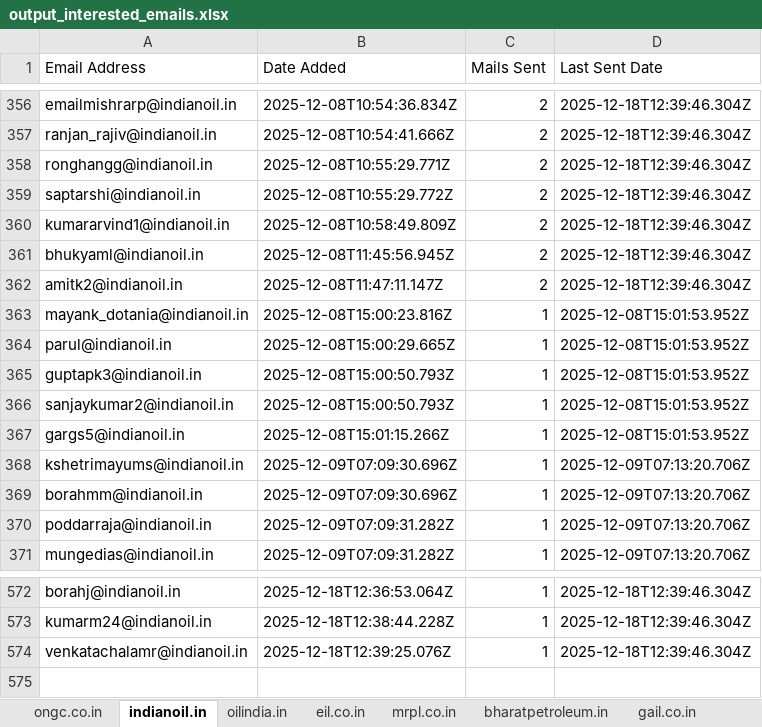
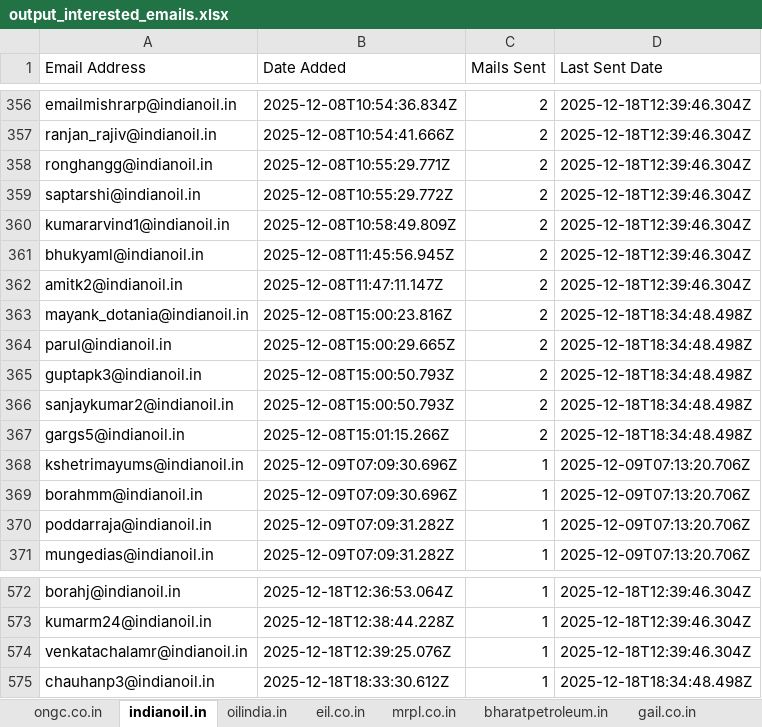
Before and after one commit to petrobot-admin/gem-scrapper, an Excel workbook: output_interested_emails.xlsx, sheet indianoil.in, drawn as a sheet; only a part is shown, gaps mark what is left out; values as stored, in another font and other column widths than the file's, no borders; the diff names each change by its address in the sheet, - before the commit and + after, or states it on an @@ line.

```diff
--- a/output_interested_emails.xlsx (sheet indianoil.in)
+++ b/output_interested_emails.xlsx (sheet indianoil.in)
-C363:C367 (Mails Sent): 1
+C363:C367 (Mails Sent): 2
-D363:D367 (Last Sent Date): 2025-12-08T15:01:53.952Z
+D363:D367 (Last Sent Date): 2025-12-18T18:34:48.498Z
+row 575: chauhanp3@indianoil.in | 2025-12-18T18:33:30.612Z | 1 | 2025-12-18T18:34:48.498Z
```
Also changed, not shown: sheet bharatpetroleum.in, sheet hpcl.in, sheet ongc.co.in, sheet gail.co.in, sheet mrpl.co.in, 2 other files.
